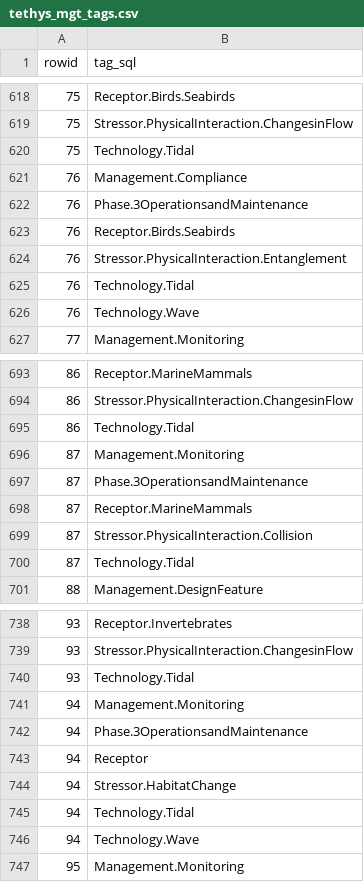
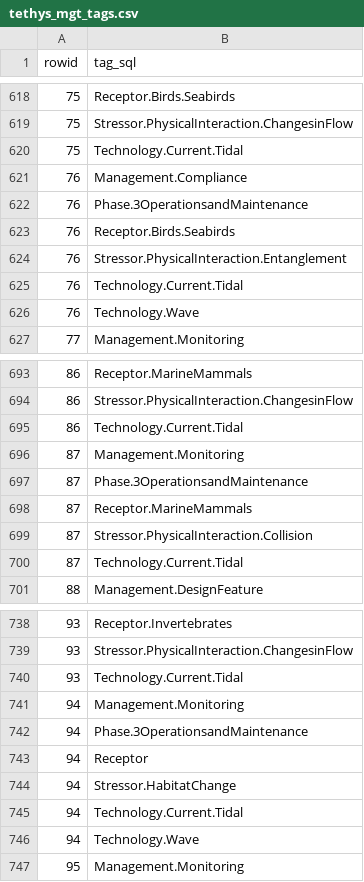
Before and after one commit to marineenergy/apps, a CSV file: data/tethys_mgt_tags.csv, drawn as a sheet; only a part is shown, gaps mark what is left out; the diff covers the shown part only.

```diff
--- a/data/tethys_mgt_tags.csv
+++ b/data/tethys_mgt_tags.csv
@@ -619,3 +619,3 @@ rowid,tag_sql
 75,Stressor.PhysicalInteraction.ChangesinFlow
-75,Technology.Tidal
+75,Technology.Current.Tidal
 76,Management.Compliance
@@ -624,3 +624,3 @@ rowid,tag_sql
 76,Stressor.PhysicalInteraction.Entanglement
-76,Technology.Tidal
+76,Technology.Current.Tidal
 76,Technology.Wave
@@ -694,3 +694,3 @@ rowid,tag_sql
 86,Stressor.PhysicalInteraction.ChangesinFlow
-86,Technology.Tidal
+86,Technology.Current.Tidal
 87,Management.Monitoring
@@ -699,3 +699,3 @@ rowid,tag_sql
 87,Stressor.PhysicalInteraction.Collision
-87,Technology.Tidal
+87,Technology.Current.Tidal
 88,Management.DesignFeature
@@ -739,3 +739,3 @@ rowid,tag_sql
 93,Stressor.PhysicalInteraction.ChangesinFlow
-93,Technology.Tidal
+93,Technology.Current.Tidal
 94,Management.Monitoring
@@ -744,3 +744,3 @@ rowid,tag_sql
 94,Stressor.HabitatChange
-94,Technology.Tidal
+94,Technology.Current.Tidal
 94,Technology.Wave
```
Also changed, not shown: 127 edited cells elsewhere in this file, data/tethys_mgt.csv, 1 other file.
